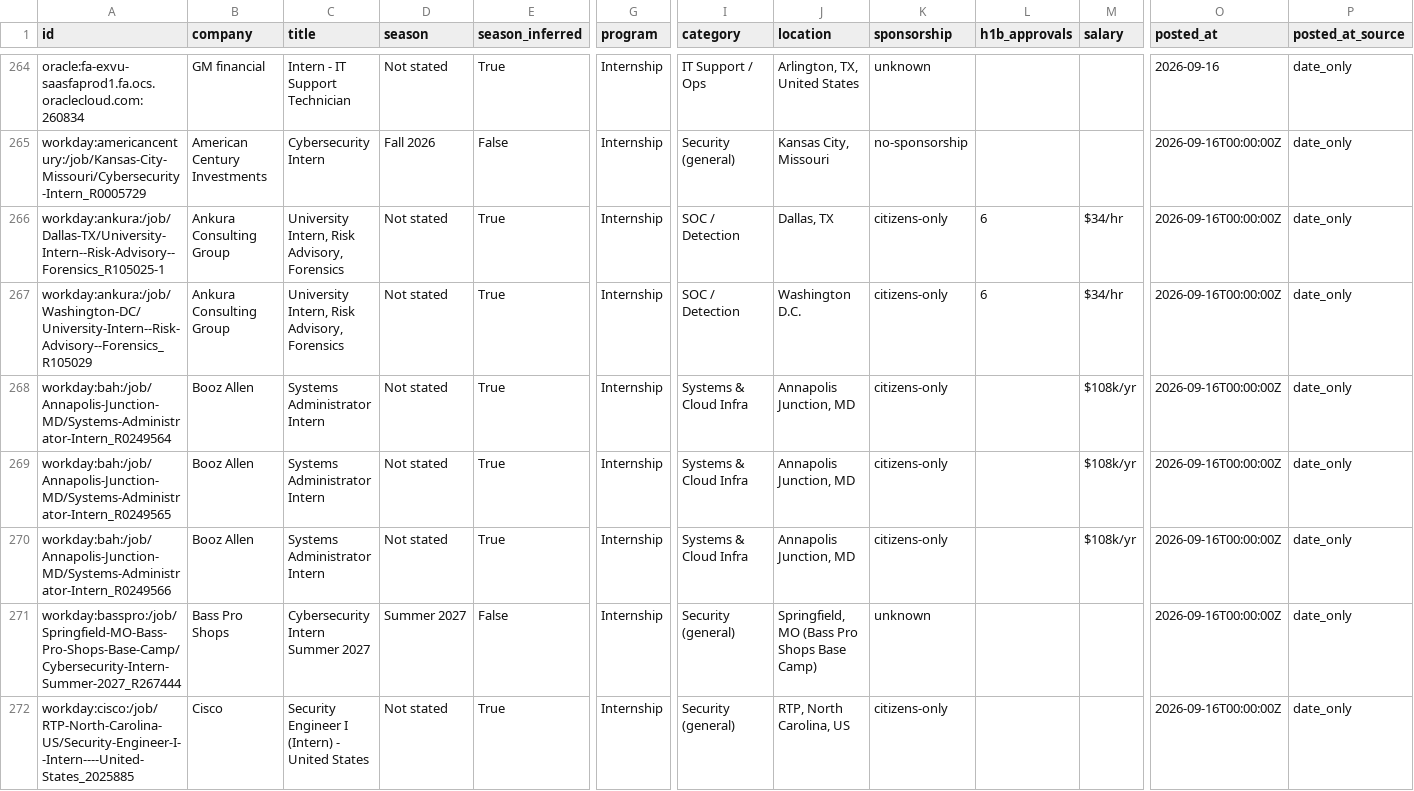
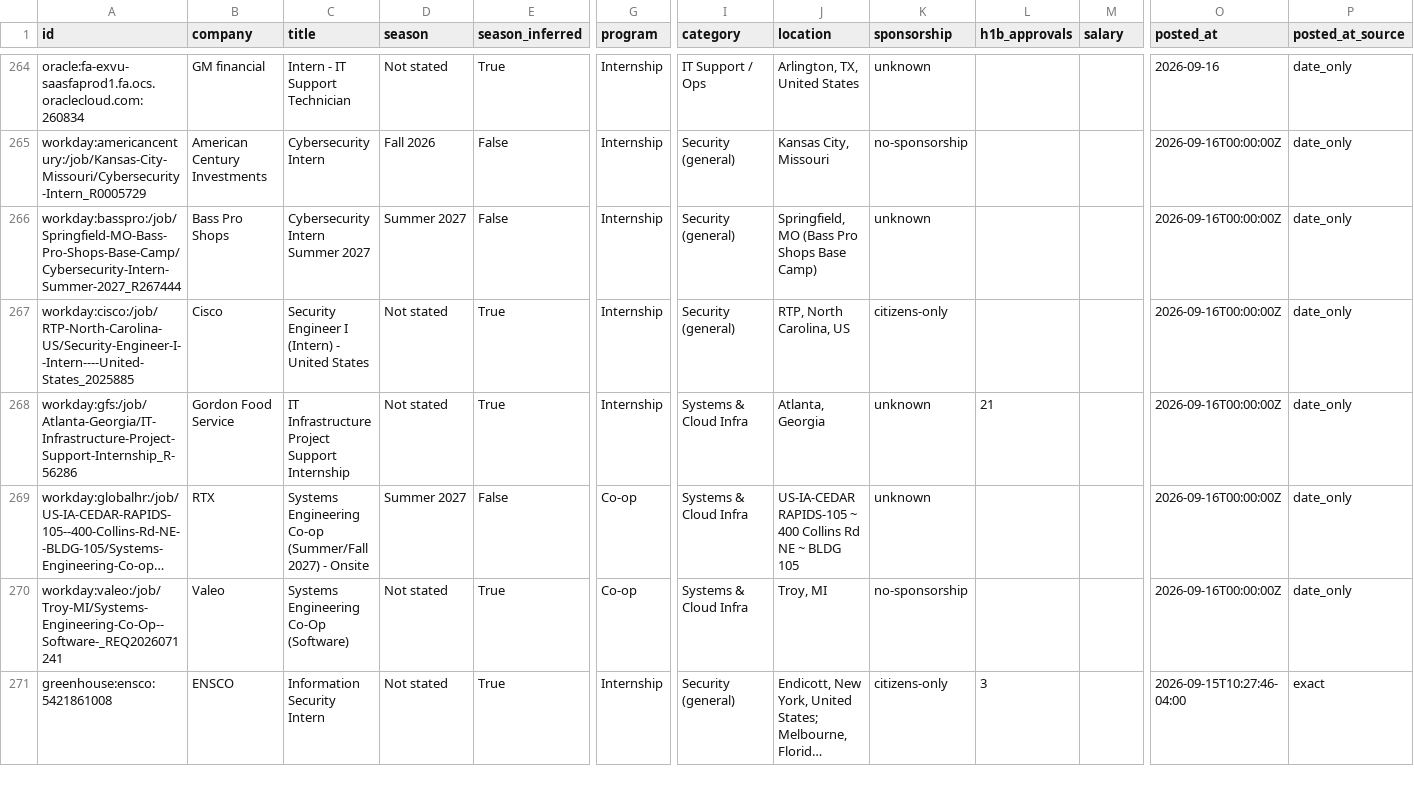
Before and after one commit to gregpierre/secnet-internships, a CSV file: data/internships.csv, drawn as a sheet; only a part is shown, gaps mark what is left out; the shorter side is filled out with more unchanged rows; long unchanged cells end in …; rows hold the shown columns only; the diff covers the shown part only; the diff names each change by its address in the sheet, - before the commit and + after, or states it on an @@ line.

```diff
--- a/data/internships.csv
+++ b/data/internships.csv
-row 266: workday:ankura:/job/Dallas-TX/University-Intern--Risk-Advisory--Forensics_R105025-1 | Ankura Consulting Group | University Intern, Risk Advisory, Forensics | Not stated | True | Internship | SOC / Detection | Dallas, TX | citizens-only | 6 | $34/hr | 2026-09-16T00:00:00Z | date_only
-row 267: workday:ankura:/job/Washington-DC/University-Intern--Risk-Advisory--Forensics_R105029 | Ankura Consulting Group | University Intern, Risk Advisory, Forensics | Not stated | True | Internship | SOC / Detection | Washington D.C. | citizens-only | 6 | $34/hr | 2026-09-16T00:00:00Z | date_only
-row 268: workday:bah:/job/Annapolis-Junction-MD/Systems-Administrator-Intern_R0249564 | Booz Allen | Systems Administrator Intern | Not stated | True | Internship | Systems & Cloud Infra | Annapolis Junction, MD | citizens-only |  | $108k/yr | 2026-09-16T00:00:00Z | date_only
-row 269: workday:bah:/job/Annapolis-Junction-MD/Systems-Administrator-Intern_R0249565 | Booz Allen | Systems Administrator Intern | Not stated | True | Internship | Systems & Cloud Infra | Annapolis Junction, MD | citizens-only |  | $108k/yr | 2026-09-16T00:00:00Z | date_only
-row 270: workday:bah:/job/Annapolis-Junction-MD/Systems-Administrator-Intern_R0249566 | Booz Allen | Systems Administrator Intern | Not stated | True | Internship | Systems & Cloud Infra | Annapolis Junction, MD | citizens-only |  | $108k/yr | 2026-09-16T00:00:00Z | date_only
```
Also changed, not shown: 3 removed rows elsewhere in this file, docs/internships.csv, 12 other files.
